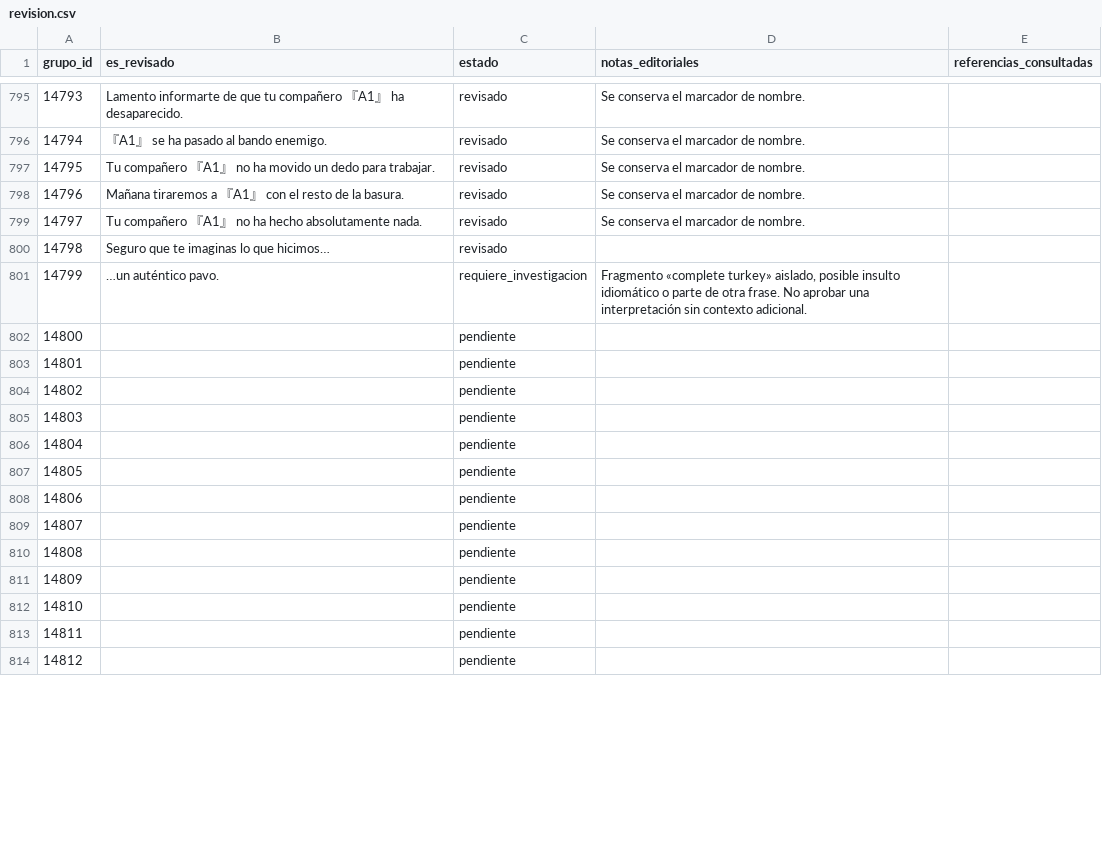
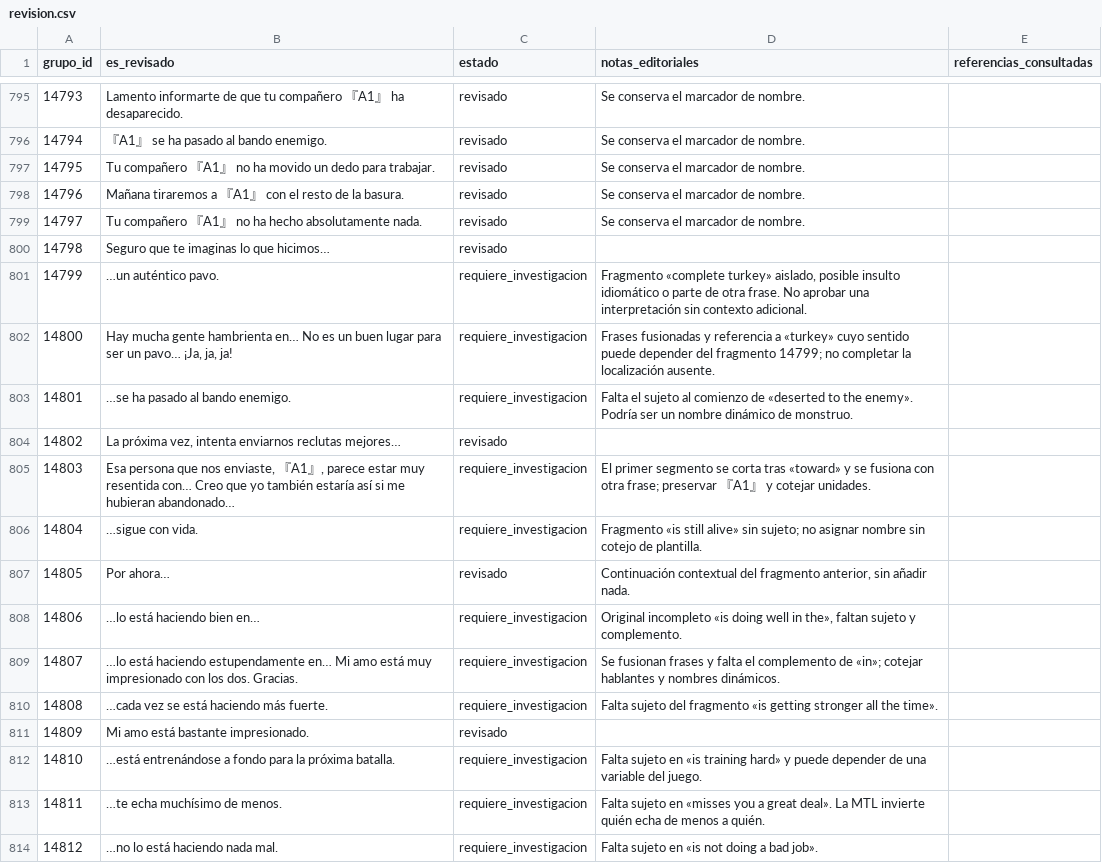
Before and after one commit to ARivas3008/la-pucelle-ragnarok-localizacion, a CSV file: corpus/12/revision.csv, drawn as a sheet; only a part is shown, gaps mark what is left out; the diff covers the shown part only.

Commit message:
Corpus 12: mensajes de monstruos y sistema de entrenamiento 14800–14849

```diff
--- a/corpus/12/revision.csv
+++ b/corpus/12/revision.csv
@@ -801,14 +801,14 @@
 14799,…un auténtico pavo.,requiere_investigacion,"Fragmento «complete turkey» aislado, posible insulto idiomático o parte de otra frase. No aprobar una interpretación sin contexto adicional.",
-14800,,pendiente,,
-14801,,pendiente,,
-14802,,pendiente,,
-14803,,pendiente,,
-14804,,pendiente,,
-14805,,pendiente,,
-14806,,pendiente,,
-14807,,pendiente,,
-14808,,pendiente,,
-14809,,pendiente,,
-14810,,pendiente,,
-14811,,pendiente,,
-14812,,pendiente,,
+14800,"Hay mucha gente hambrienta en… No es un buen lugar para ser un pavo… ¡Ja, ja, ja!",requiere_investigacion,Frases fusionadas y referencia a «turkey» cuyo sentido puede depender del fragmento 14799; no completar la localización ausente.,
+14801,…se ha pasado al bando enemigo.,requiere_investigacion,Falta el sujeto al comienzo de «deserted to the enemy». Podría ser un nombre dinámico de monstruo.,
+14802,"La próxima vez, intenta enviarnos reclutas mejores…",revisado,,
+14803,"Esa persona que nos enviaste, 『A1』, parece estar muy resentida con… Creo que yo también estaría así si me hubieran abandonado…",requiere_investigacion,El primer segmento se corta tras «toward» y se fusiona con otra frase; preservar 『A1』 y cotejar unidades.,
+14804,…sigue con vida.,requiere_investigacion,Fragmento «is still alive» sin sujeto; no asignar nombre sin cotejo de plantilla.,
+14805,Por ahora…,revisado,"Continuación contextual del fragmento anterior, sin añadir nada.",
+14806,…lo está haciendo bien en…,requiere_investigacion,"Original incompleto «is doing well in the», faltan sujeto y complemento.",
+14807,…lo está haciendo estupendamente en… Mi amo está muy impresionado con los dos. Gracias.,requiere_investigacion,Se fusionan frases y falta el complemento de «in»; cotejar hablantes y nombres dinámicos.,
+14808,…cada vez se está haciendo más fuerte.,requiere_investigacion,Falta sujeto del fragmento «is getting stronger all the time».,
+14809,Mi amo está bastante impresionado.,revisado,,
+14810,…está entrenándose a fondo para la próxima batalla.,requiere_investigacion,Falta sujeto en «is training hard» y puede depender de una variable del juego.,
+14811,…te echa muchísimo de menos.,requiere_investigacion,Falta sujeto en «misses you a great deal». La MTL invierte quién echa de menos a quién.,
+14812,…no lo está haciendo nada mal.,requiere_investigacion,Falta sujeto en «is not doing a bad job».,
```
Also changed, not shown: 98 edited cells elsewhere in this file.
